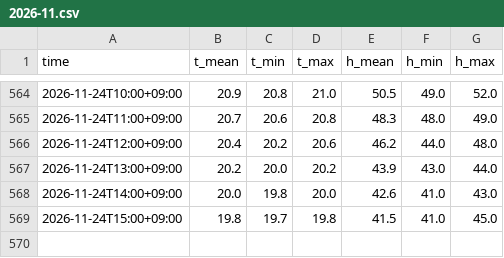
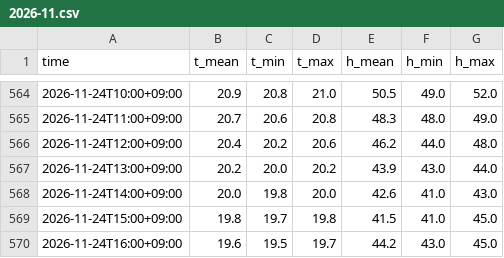
Before and after one commit to HyeonseoPark/home-climate-data, a CSV file: data/kre/2026-11.csv, drawn as a sheet; only a part is shown, gaps mark what is left out.

Commit message:
data: 2026-11-24 17:07

```diff
--- a/data/kre/2026-11.csv
+++ b/data/kre/2026-11.csv
@@ -569 +569,2 @@ time,t_mean,t_min,t_max,h_mean,h_min,h_max
 2026-11-24T15:00+09:00,19.8,19.7,19.8,41.5,41.0,45.0
+2026-11-24T16:00+09:00,19.6,19.5,19.7,44.2,43.0,45.0
```
